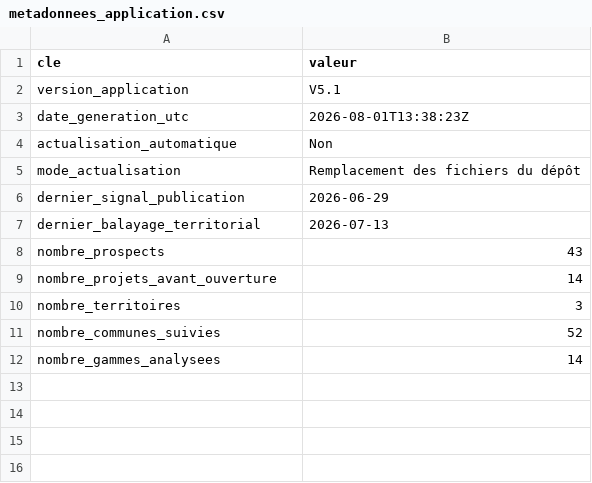
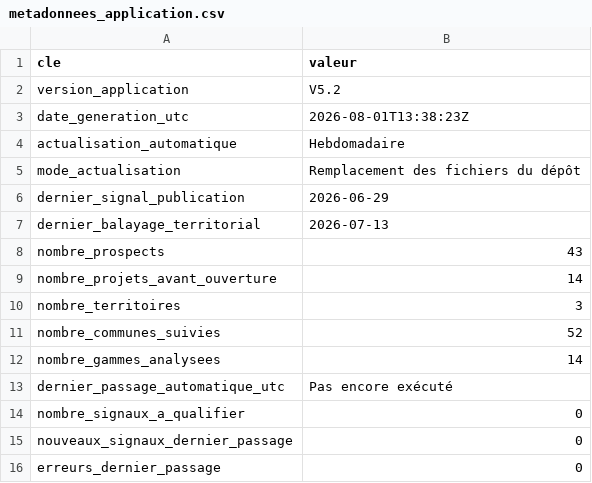
Before and after one commit to klemau84/radar-prospects, a CSV file: data/metadonnees_application.csv, drawn as a sheet.

Commit message:
V5.2 - Veille hebdomadaire automatique

```diff
--- a/data/metadonnees_application.csv
+++ b/data/metadonnees_application.csv
@@ -1,5 +1,5 @@
 cle,valeur
-version_application,V5.1
+version_application,V5.2
 date_generation_utc,2026-08-01T13:38:23Z
-actualisation_automatique,Non
+actualisation_automatique,Hebdomadaire
 mode_actualisation,Remplacement des fichiers du dépôt
@@ -12 +12,5 @@ nombre_communes_suivies,52
 nombre_gammes_analysees,14
+dernier_passage_automatique_utc,Pas encore exécuté
+nombre_signaux_a_qualifier,0
+nouveaux_signaux_dernier_passage,0
+erreurs_dernier_passage,0
```
Also changed, not shown: 9 other files.
